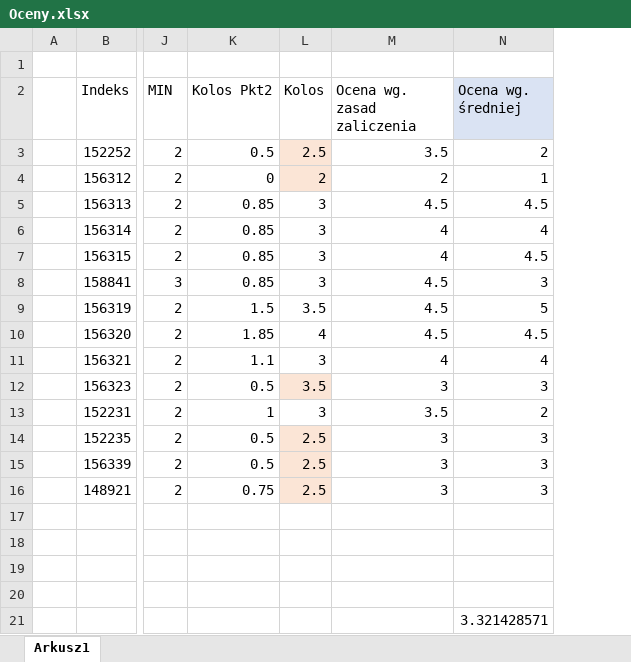
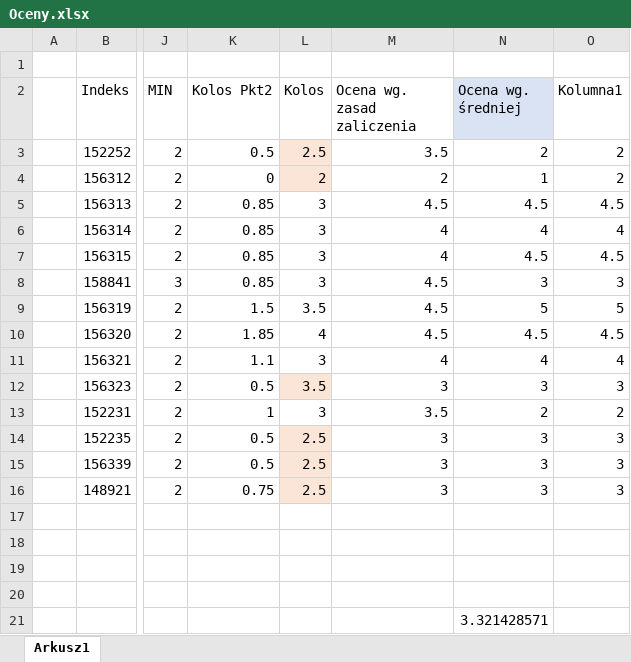
Before and after one commit to mpenarprz/BazyDanychI4, an Excel workbook: Laboratorium/Oceny.xlsx, sheet Arkusz1, drawn as a sheet; only a part is shown, gaps mark what is left out; values as stored, in another font and other column widths than the file's, no borders; table styles not drawn; the diff names each change by its address in the sheet, - before the commit and + after, or states it on an @@ line.

Commit message:
Oceny

```diff
--- a/Laboratorium/Oceny.xlsx (sheet Arkusz1)
+++ b/Laboratorium/Oceny.xlsx (sheet Arkusz1)
+column O (Kolumna1), rows 3-16: 2 | 2 | 4.5 | 4 | 4.5 | 3 | 5 | 4.5 | 4 | 3 | 2 | 3 | 3 | 3
```
